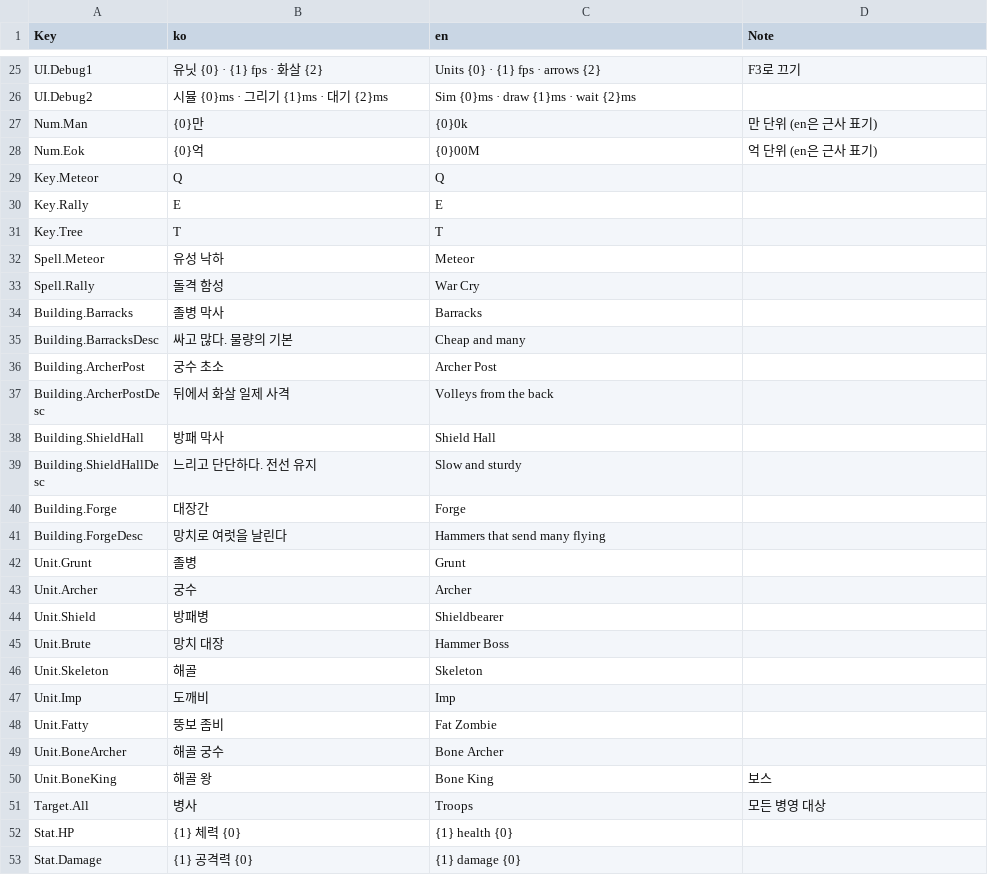
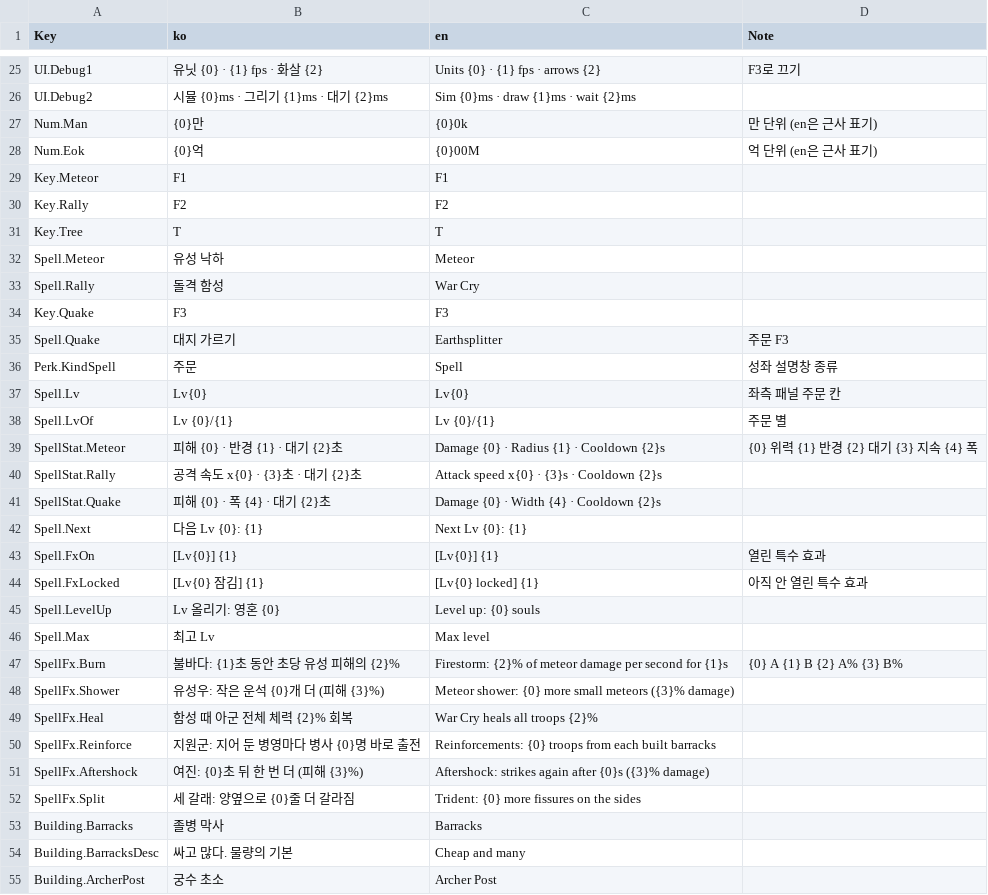
Before and after one commit to YooJaeJun/YJJWave, a CSV file: Content/YJJWave/Data/Localization.csv, drawn as a sheet; only a part is shown, gaps mark what is left out; the shorter side is filled out with more unchanged rows; the diff covers the shown part only.

```diff
--- a/Content/YJJWave/Data/Localization.csv
+++ b/Content/YJJWave/Data/Localization.csv
@@ -28,4 +28,4 @@ Num.Man,{0}만,{0}0k,만 단위 (en은 근사 표기)
 Num.Eok,{0}억,{0}00M,억 단위 (en은 근사 표기)
-Key.Meteor,Q,Q,
-Key.Rally,E,E,
+Key.Meteor,F1,F1,
+Key.Rally,F2,F2,
 Key.Tree,T,T,
@@ -33,2 +33,21 @@ Spell.Meteor,유성 낙하,Meteor,
 Spell.Rally,돌격 함성,War Cry,
+Key.Quake,F3,F3,
+Spell.Quake,대지 가르기,Earthsplitter,주문 F3
+Perk.KindSpell,주문,Spell,성좌 설명창 종류
+Spell.Lv,Lv{0},Lv{0},좌측 패널 주문 칸
+Spell.LvOf,Lv {0}/{1},Lv {0}/{1},주문 별
+SpellStat.Meteor,피해 {0} · 반경 {1} · 대기 {2}초,Damage {0} · Radius {1} · Cooldown {2}s,{0} 위력 {1} 반경 {2} 대기 {3} 지속 {4} 폭
+SpellStat.Rally,공격 속도 x{0} · {3}초 · 대기 {2}초,Attack speed x{0} · {3}s · Cooldown {2}s,
+SpellStat.Quake,피해 {0} · 폭 {4} · 대기 {2}초,Damage {0} · Width {4} · Cooldown {2}s,
+Spell.Next,다음 Lv {0}: {1},Next Lv {0}: {1},
+Spell.FxOn,[Lv{0}] {1},[Lv{0}] {1},열린 특수 효과
+Spell.FxLocked,[Lv{0} 잠김] {1},[Lv{0} locked] {1},아직 안 열린 특수 효과
+Spell.LevelUp,Lv 올리기: 영혼 {0},Level up: {0} souls,
+Spell.Max,최고 Lv,Max level,
+SpellFx.Burn,불바다: {1}초 동안 초당 유성 피해의 {2}%,Firestorm: {2}% of meteor damage per second for {1}s,{0} A {1} B {2} A% {3} B%
+SpellFx.Shower,유성우: 작은 운석 {0}개 더 (피해 {3}%),Meteor shower: {0} more small meteors ({3}% damage),
+SpellFx.Heal,함성 때 아군 전체 체력 {2}% 회복,War Cry heals all troops {2}%,
+SpellFx.Reinforce,지원군: 지어 둔 병영마다 병사 {0}명 바로 출전,Reinforcements: {0} troops from each built barracks,
+SpellFx.Aftershock,여진: {0}초 뒤 한 번 더 (피해 {3}%),Aftershock: strikes again after {0}s ({3}% damage),
+SpellFx.Split,세 갈래: 양옆으로 {0}줄 더 갈라짐,Trident: {0} more fissures on the sides,
 Building.Barracks,졸병 막사,Barracks,
```
Also changed, not shown: 2 edited cells elsewhere in this file, Content/YJJWave/Data/Perks.csv, Content/YJJWave/Data/Tuning.csv, 21 other files.
